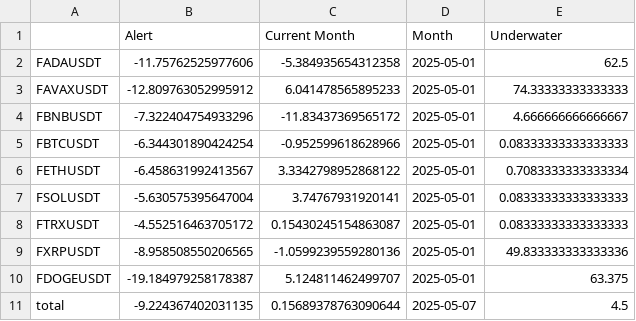
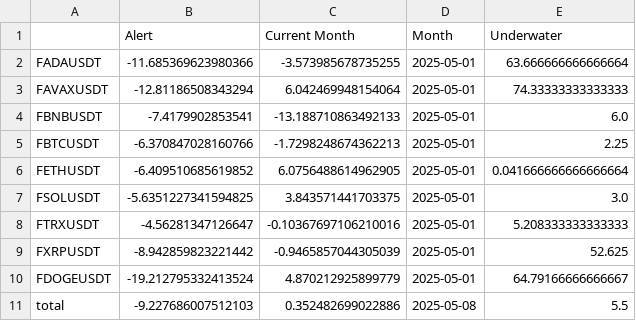
Before and after one commit to speedlab1/speedlab_monitoring, a CSV file: src/data/current_cry.csv, drawn as a sheet.

```diff
--- a/src/data/current_cry.csv
+++ b/src/data/current_cry.csv
@@ -1,11 +1,11 @@
 ,Alert,Current Month,Month,Underwater
-FADAUSDT,-11.75762525977606,-5.384935654312358,2025-05-01,62.5
-FAVAXUSDT,-12.809763052995912,6.041478565895233,2025-05-01,74.33333333333333
-FBNBUSDT,-7.322404754933296,-11.83437369565172,2025-05-01,4.666666666666667
-FBTCUSDT,-6.344301890424254,-0.952599618628966,2025-05-01,0.08333333333333333
-FETHUSDT,-6.458631992413567,3.3342798952868122,2025-05-01,0.7083333333333334
-FSOLUSDT,-5.630575395647004,3.74767931920141,2025-05-01,0.08333333333333333
-FTRXUSDT,-4.552516463705172,0.15430245154863087,2025-05-01,0.08333333333333333
-FXRPUSDT,-8.958508550206565,-1.0599239559280136,2025-05-01,49.833333333333336
-FDOGEUSDT,-19.184979258178387,5.124811462499707,2025-05-01,63.375
-total,-9.224367402031135,0.15689378763090644,2025-05-07,4.5
+FADAUSDT,-11.685369623980366,-3.573985678735255,2025-05-01,63.666666666666664
+FAVAXUSDT,-12.81186508343294,6.042469948154064,2025-05-01,74.33333333333333
+FBNBUSDT,-7.4179902853541,-13.188710863492133,2025-05-01,6.0
+FBTCUSDT,-6.370847028160766,-1.7298248674362213,2025-05-01,2.25
+FETHUSDT,-6.409510685619852,6.0756488614962905,2025-05-01,0.041666666666666664
+FSOLUSDT,-5.6351227341594825,3.843571441703375,2025-05-01,3.0
+FTRXUSDT,-4.56281347126647,-0.10367697106210016,2025-05-01,5.208333333333333
+FXRPUSDT,-8.942859823221442,-0.9465857044305039,2025-05-01,52.625
+FDOGEUSDT,-19.212795332413524,4.870212925899779,2025-05-01,64.79166666666667
+total,-9.227686007512103,0.352482699022886,2025-05-08,5.5
```
Also changed, not shown: src/data/current_cry_w.csv, src/data/summary_table_sto.csv, 22 other files.
